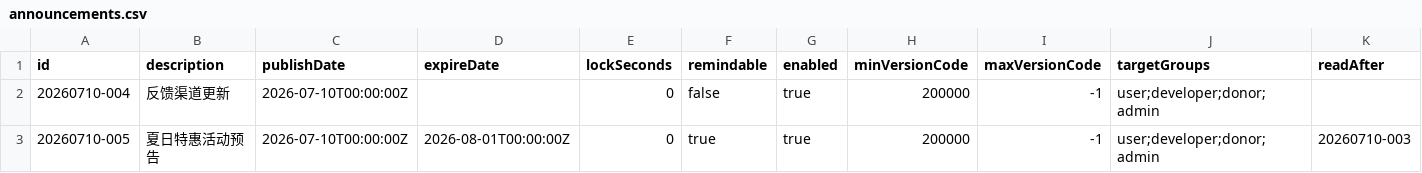
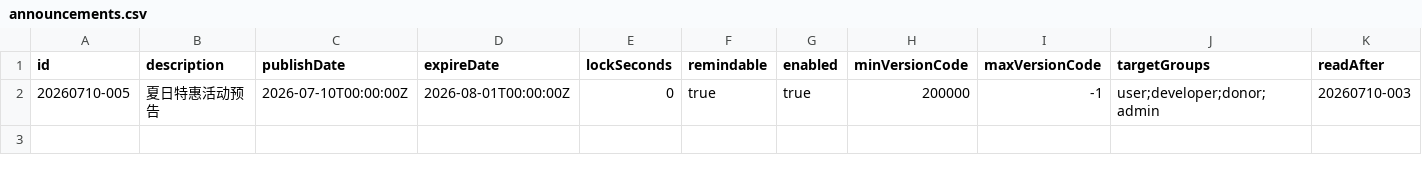
Before and after one commit to CheongSzesuen/WordEcho_Release, a CSV file: announcements.csv, drawn as a sheet.

```diff
--- a/announcements.csv
+++ b/announcements.csv
@@ -1,3 +1,2 @@
 id,description,publishDate,expireDate,lockSeconds,remindable,enabled,minVersionCode,maxVersionCode,targetGroups,readAfter
-20260710-004,反馈渠道更新,2026-07-10T00:00:00Z,,0,false,true,200000,-1,user;developer;donor;admin,
 20260710-005,夏日特惠活动预告,2026-07-10T00:00:00Z,2026-08-01T00:00:00Z,0,true,true,200000,-1,user;developer;donor;admin,20260710-003
```
